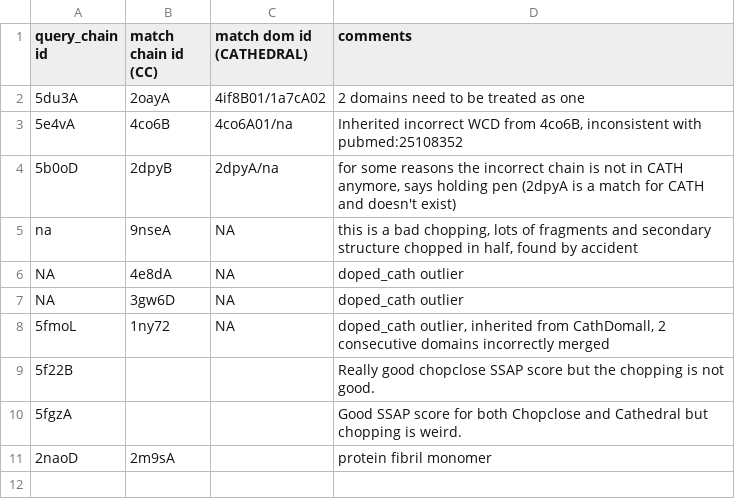
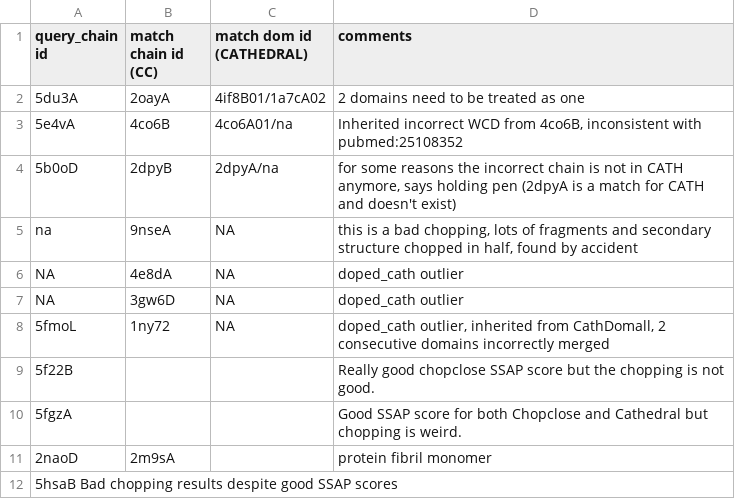
Before and after one commit to CATH-summer-2017/domchop, a TSV file: doc/rechop_entries.tsv, drawn as a sheet; the diff names each change by its address in the sheet, - before the commit and + after, or states it on an @@ line.

Commit message:
Update rechop_entries.tsv

```diff
--- a/doc/rechop_entries.tsv
+++ b/doc/rechop_entries.tsv
+row 12: 5hsaB Bad chopping results despite good SSAP scores
```
